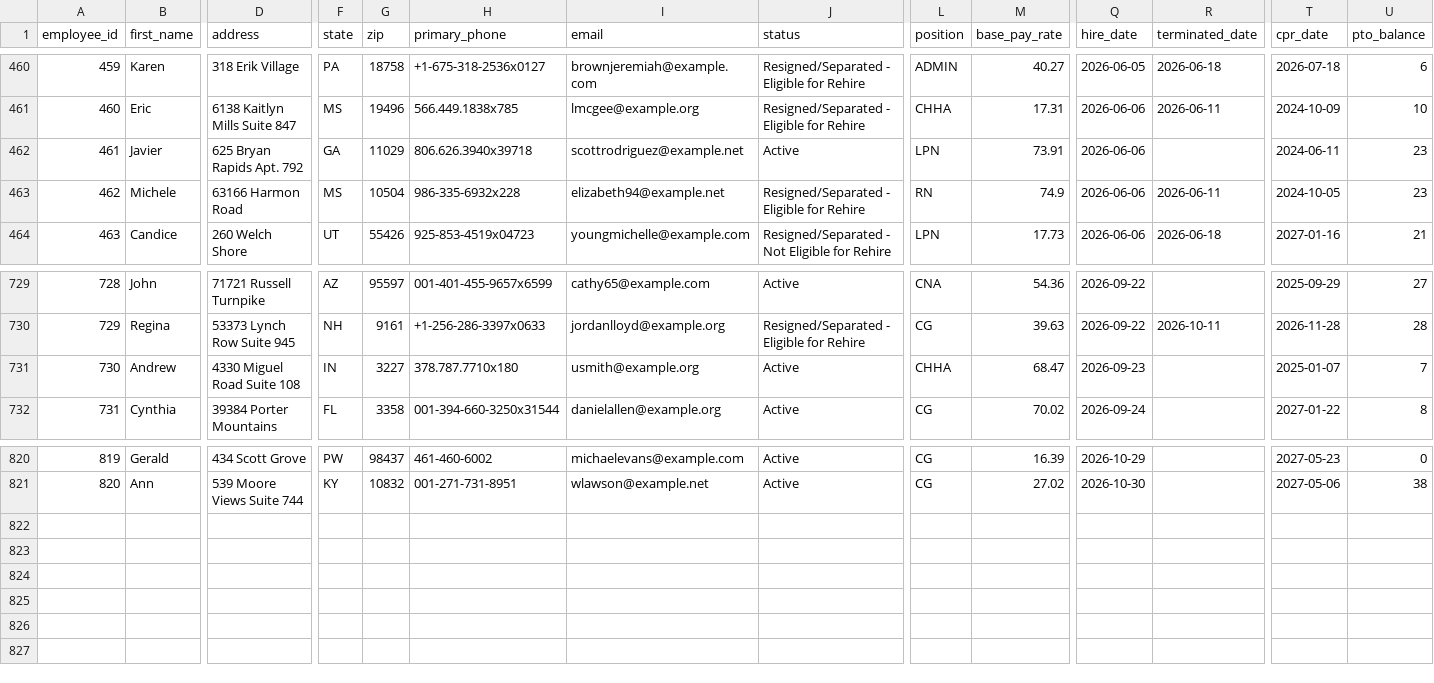
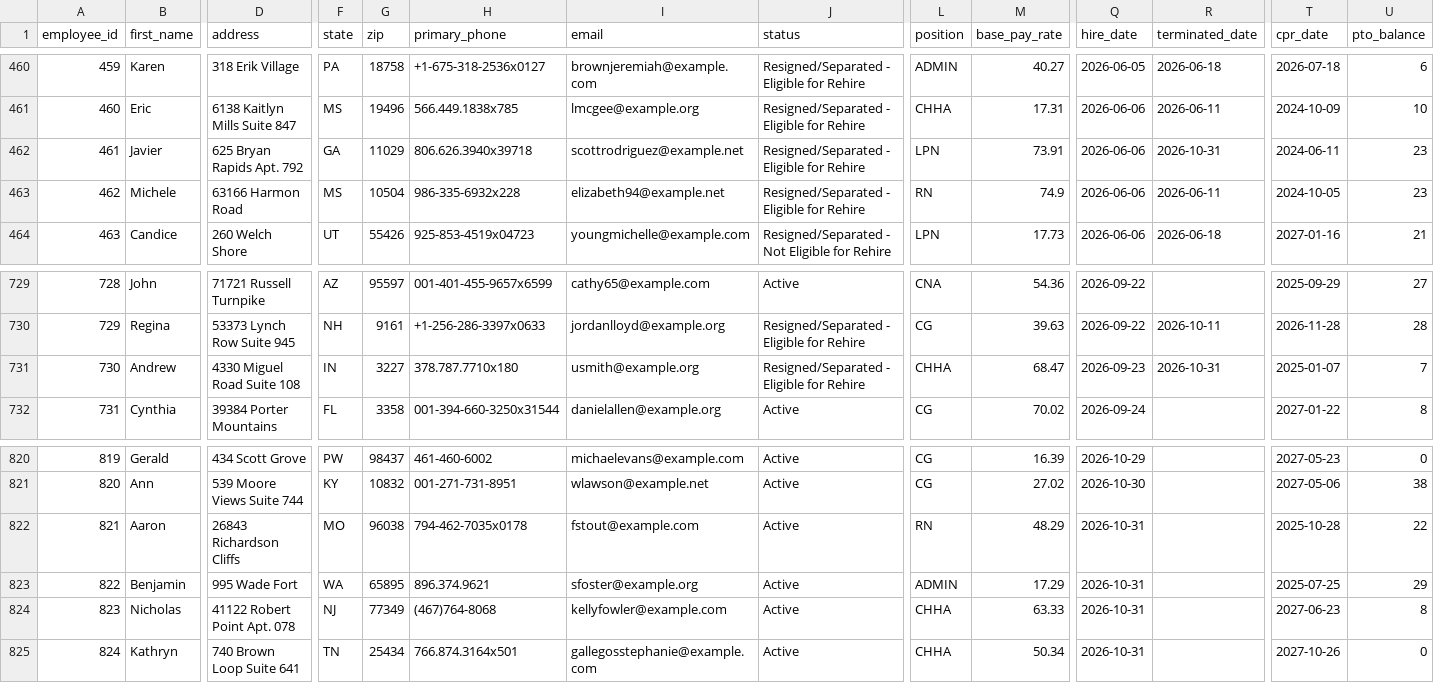
Before and after one commit to uzairnauman/Work_Opportunity_Tax_Credit, a CSV file: Datasets/Dataset1.csv, drawn as a sheet; only a part is shown, gaps mark what is left out; rows hold the shown columns only; the diff names each change by its address in the sheet, - before the commit and + after, or states it on an @@ line.

Commit message:
Automated HR update: Sat Oct 31 11:19:54 UTC 2026

```diff
--- a/Datasets/Dataset1.csv
+++ b/Datasets/Dataset1.csv
-J462 (status): Active
+J462 (status): Resigned/Separated - Eligible for Rehire
-R462 (terminated_date): (empty)
+R462 (terminated_date): 2026-10-31
-J731 (status): Active
+J731 (status): Resigned/Separated - Eligible for Rehire
-R731 (terminated_date): (empty)
+R731 (terminated_date): 2026-10-31
+row 822: 821 | Aaron | 26843 Richardson Cliffs | MO | 96038 | 794-462-7035x0178 | fstout@example.com | Active | RN | 48.29 | 2026-10-31 |  | 2025-10-28 | 22
+row 823: 822 | Benjamin | 995 Wade Fort | WA | 65895 | 896.374.9621 | sfoster@example.org | Active | ADMIN | 17.29 | 2026-10-31 |  | 2025-07-25 | 29
+row 824: 823 | Nicholas | 41122 Robert Point Apt. 078 | NJ | 77349 | (467)764-8068 | kellyfowler@example.com | Active | CHHA | 63.33 | 2026-10-31 |  | 2027-06-23 | 8
+row 825: 824 | Kathryn | 740 Brown Loop Suite 641 | TN | 25434 | 766.874.3164x501 | gallegosstephanie@example.com | Active | CHHA | 50.34 | 2026-10-31 |  | 2027-10-26 | 0
```
